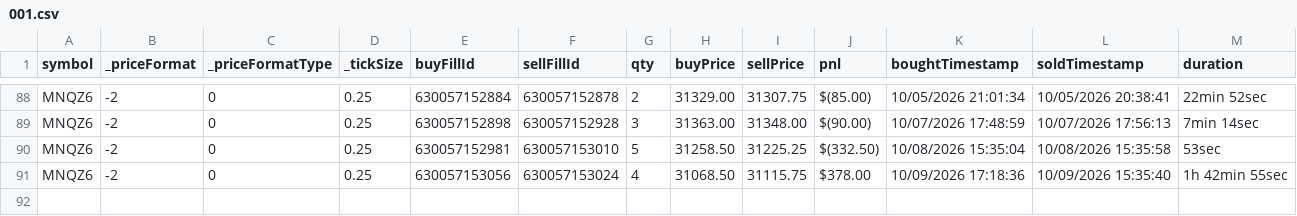
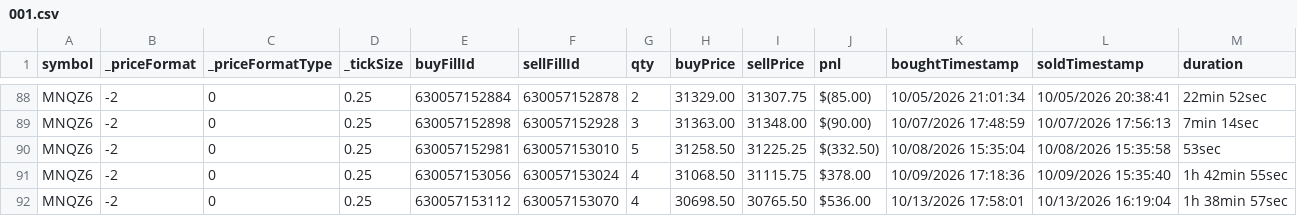
Before and after one commit to scaryseb-afk/journal-trading, a CSV file: csv/comptes/001.csv, drawn as a sheet; only a part is shown, gaps mark what is left out; the diff names each change by its address in the sheet, - before the commit and + after, or states it on an @@ line.

```diff
--- a/csv/comptes/001.csv
+++ b/csv/comptes/001.csv
+row 92: MNQZ6 | -2 | 0 | 0.25 | 630057153112 | 630057153070 | 4 | 30698.50 | 30765.50 | $536.00 | 10/13/2026 17:58:01 | 10/13/2026 16:19:04 | 1h 38min 57sec
```
Also changed, not shown: 4 other files.
